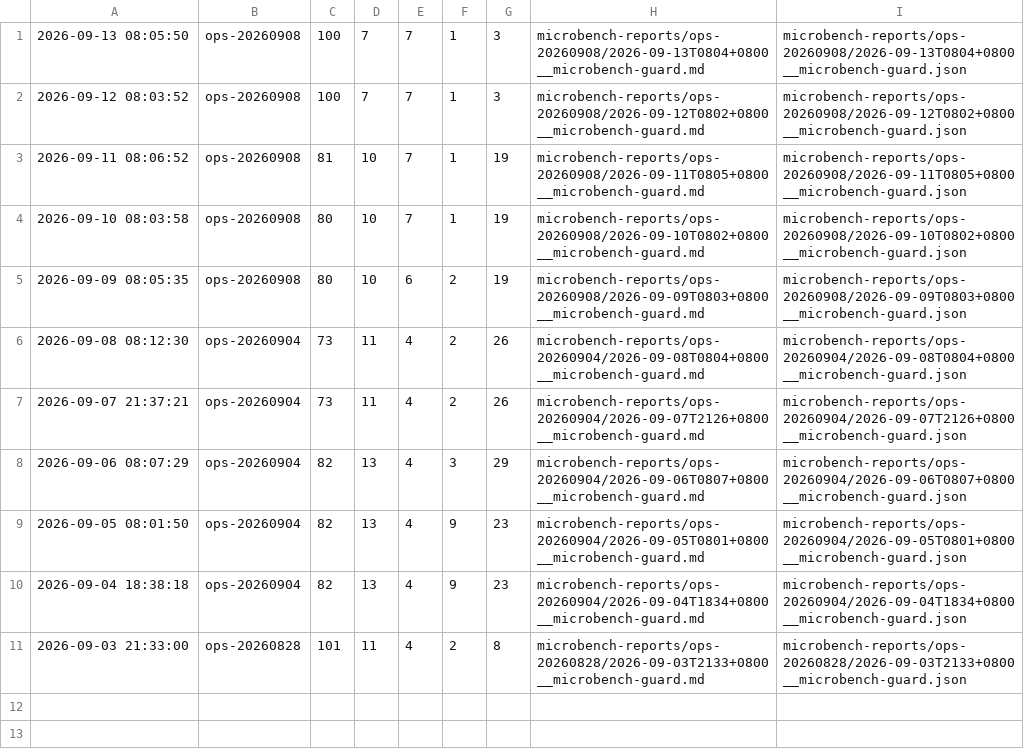
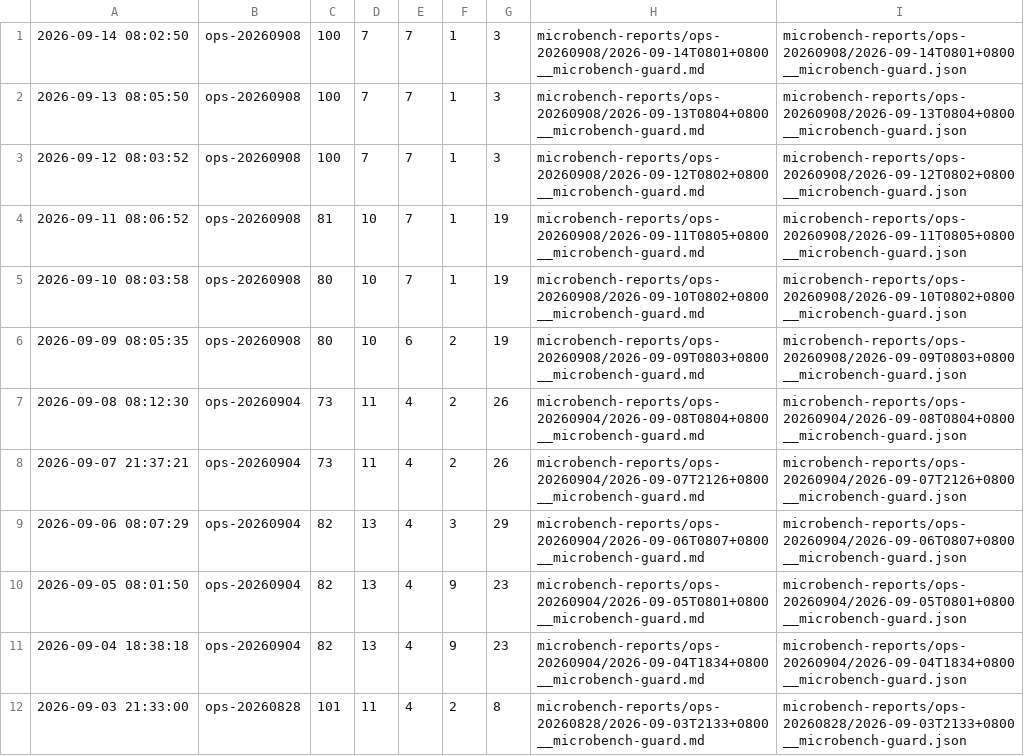
Before and after one commit to ziyang-cheng/SuperNPUBench, a TSV file: microbench-reports/index.tsv, drawn as a sheet.

Commit message:
microbench: ops-20260908 @ 2026-09-14 08:02:50 (pass=100 pfail=7 ro=7 cf=1 rf=3)

```diff
--- a/microbench-reports/index.tsv
+++ b/microbench-reports/index.tsv
@@ -1 +1,2 @@
+2026-09-14 08:02:50	ops-20260908	100	7	7	1	3	microbench-reports/ops-20260908/2026-09-14T0801+0800__microbench-guard.md	microbench-reports/ops-20260908/2026-09-14T0801+0800__microbench-guard.json
 2026-09-13 08:05:50	ops-20260908	100	7	7	1	3	microbench-reports/ops-20260908/2026-09-13T0804+0800__microbench-guard.md	microbench-reports/ops-20260908/2026-09-13T0804+0800__microbench-guard.json
```
Also changed, not shown: 3 other files.
